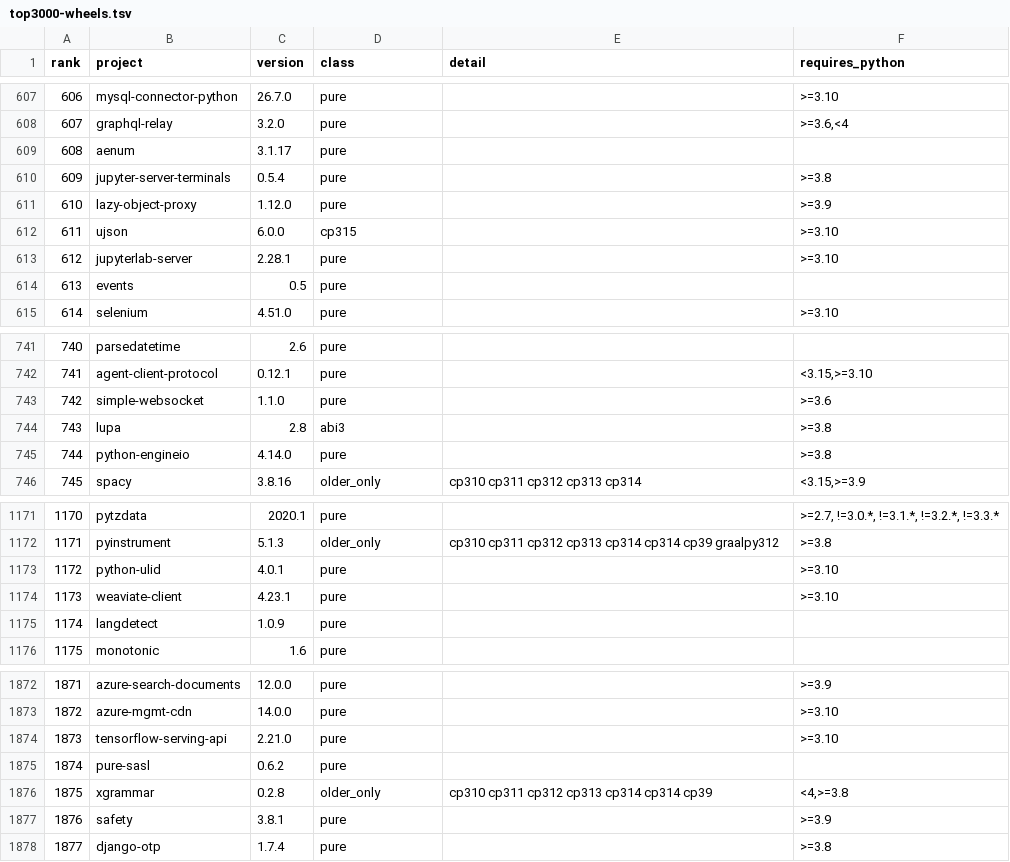
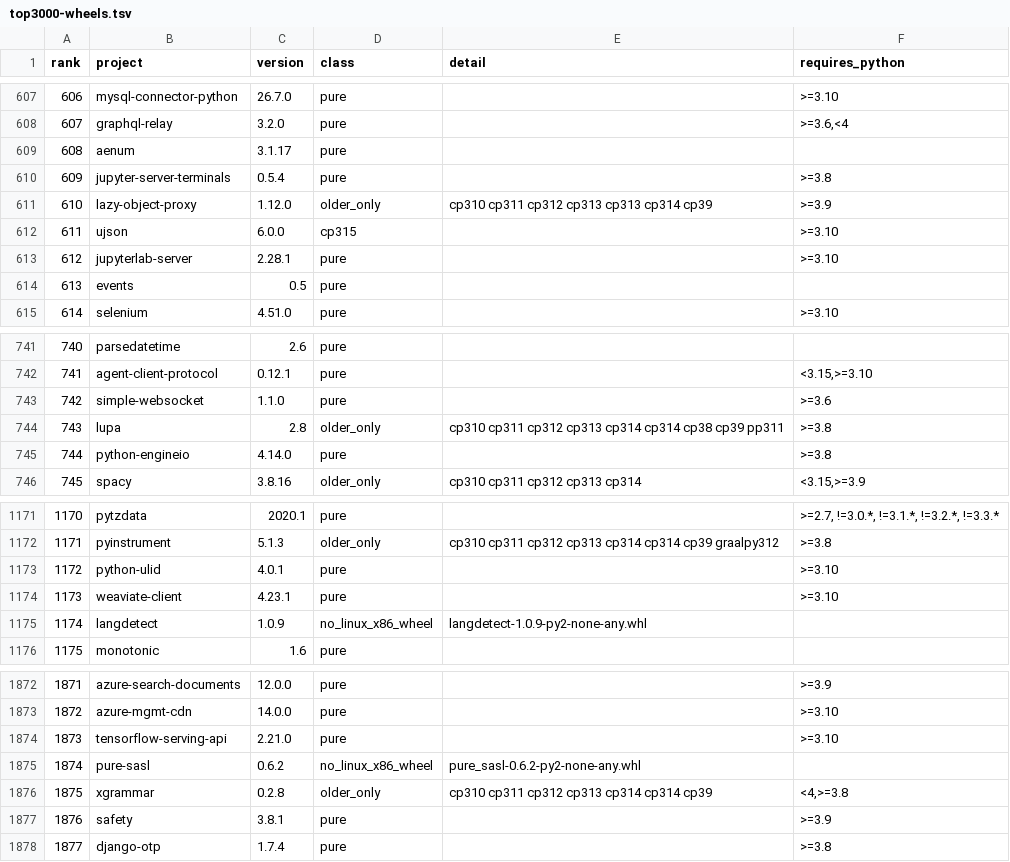
Before and after one commit to CyberNative-AI/future-ci, a TSV file: data/top3000-wheels.tsv, drawn as a sheet; only a part is shown, gaps mark what is left out.

Commit message:
Apply pip's wheel, yank and version rules to the Python 3.15 re-read
The live check dropped a finding for any Linux x86_64-looking wheel: a
musllinux-only cp315 wheel, a newer interpreter's abi3 wheel or a yanked
file was enough. A wheel now counts only if it is unyanked, its own
requires-python admits 3.15.0 and one of its tags is in pip's CPython 3.15
list for Ubuntu 24.04 x86_64 (glibc 2.39).

The fallback release compared versions as plain number tuples and read only
the first file's requires-python, so it could put 1.0.post2 above 1.0.1 or
skip a release whose source file installs. It now follows pip's finder: PEP
440 order, per-file eligibility, final releases unless only pre-releases
remain, and yanked files last. A release with no usable wheel and no source
file now names pip's fallback instead of claiming a source build.

Four snapshot rows (lupa, lazy-object-proxy, langdetect, pure-sasl) offer
only musllinux, PyPy or Python 2 wheels to 3.15 and are now flagged.

```diff
--- a/data/top3000-wheels.tsv
+++ b/data/top3000-wheels.tsv
@@ -610,3 +610,3 @@ rank	project	version	class	detail	requires_python
 609	jupyter-server-terminals	0.5.4	pure		>=3.8
-610	lazy-object-proxy	1.12.0	pure		>=3.9
+610	lazy-object-proxy	1.12.0	older_only	cp310 cp311 cp312 cp313 cp313 cp314 cp39	>=3.9
 611	ujson	6.0.0	cp315		>=3.10
@@ -743,3 +743,3 @@ rank	project	version	class	detail	requires_python
 742	simple-websocket	1.1.0	pure		>=3.6
-743	lupa	2.8	abi3		>=3.8
+743	lupa	2.8	older_only	cp310 cp311 cp312 cp313 cp314 cp314 cp38 cp39 pp311	>=3.8
 744	python-engineio	4.14.0	pure		>=3.8
@@ -1174,3 +1174,3 @@ rank	project	version	class	detail	requires_python
 1173	weaviate-client	4.23.1	pure		>=3.10
-1174	langdetect	1.0.9	pure		
+1174	langdetect	1.0.9	no_linux_x86_wheel	langdetect-1.0.9-py2-none-any.whl	
 1175	monotonic	1.6	pure		
@@ -1874,3 +1874,3 @@ rank	project	version	class	detail	requires_python
 1873	tensorflow-serving-api	2.21.0	pure		>=3.10
-1874	pure-sasl	0.6.2	pure		
+1874	pure-sasl	0.6.2	no_linux_x86_wheel	pure_sasl-0.6.2-py2-none-any.whl	
 1875	xgrammar	0.2.8	older_only	cp310 cp311 cp312 cp313 cp314 cp314 cp39	<4,>=3.8
```
Also changed, not shown: 3 other files.
